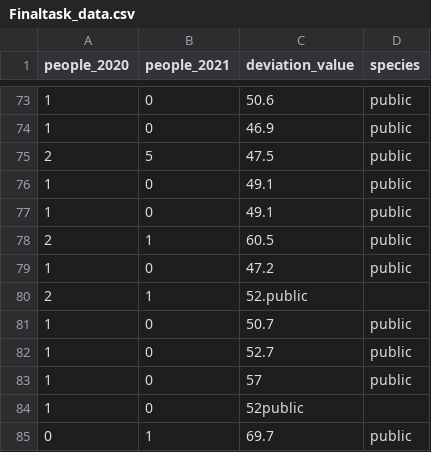
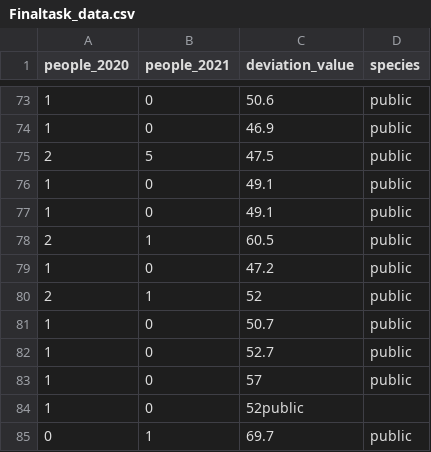
Before and after one commit to GentaroHamada/InfoVis2021, a CSV file: FinalTask/Finaltask_data.csv, drawn as a sheet; only a part is shown, gaps mark what is left out.

Commit message:
add Finaltask_data.csv

```diff
--- a/FinalTask/Finaltask_data.csv
+++ b/FinalTask/Finaltask_data.csv
@@ -79,3 +79,3 @@ people_2020,people_2021,deviation_value,species
 1,0,47.2,public
-2,1,52.public
+2,1,52,public
 1,0,50.7,public
```
